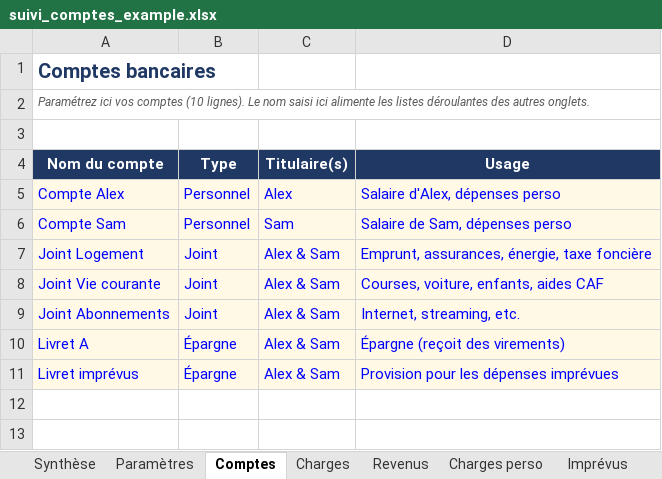
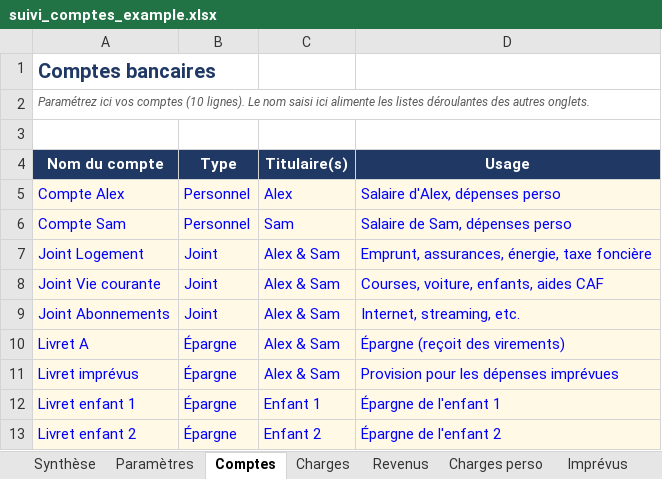
Before and after one commit to Minhounet/lescomptesxlper, an Excel workbook: suivi_comptes_example.xlsx, sheet Comptes, drawn as a sheet; values as stored, in another font and other column widths than the file's, no borders; the diff names each change by its address in the sheet, - before the commit and + after, or states it on an @@ line.

```diff
--- a/suivi_comptes_example.xlsx (sheet Comptes)
+++ b/suivi_comptes_example.xlsx (sheet Comptes)
+row 12: Livret enfant 1 | Épargne | Enfant 1 | Épargne de l'enfant 1
+row 13: Livret enfant 2 | Épargne | Enfant 2 | Épargne de l'enfant 2
```
Also changed, not shown: sheet Synthèse, sheet Charges, formulas that keep their value, 1 other file.
